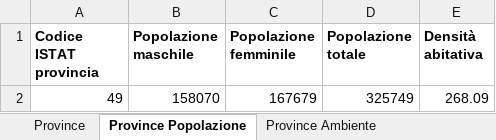
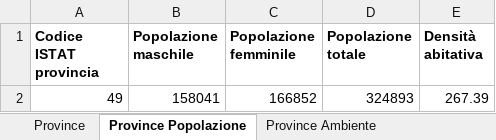
Before and after one commit to EvolvifyApp/database-comuni-italiani-demo, an Excel workbook: excel/province.xlsx, sheet Province Popolazione, drawn as a sheet; values as stored, in another font and other column widths than the file's, no borders; removed rows and columns are numbered as before the commit, all else as after; the diff names each change by its address in the sheet, - before the commit and + after, or states it on an @@ line.

```diff
--- a/excel/province.xlsx (sheet Province Popolazione)
+++ b/excel/province.xlsx (sheet Province Popolazione)
-row 2: 49 | 158070 | 167679 | 325749 | 268.09
+row 2: 49 | 158041 | 166852 | 324893 | 267.39
```
Also changed, not shown: sheet Province, sheet Province Geo, sheet Province Ambiente, excel/comuni.xlsx, excel/comuni_soppressi.xlsx, 44 other files.
